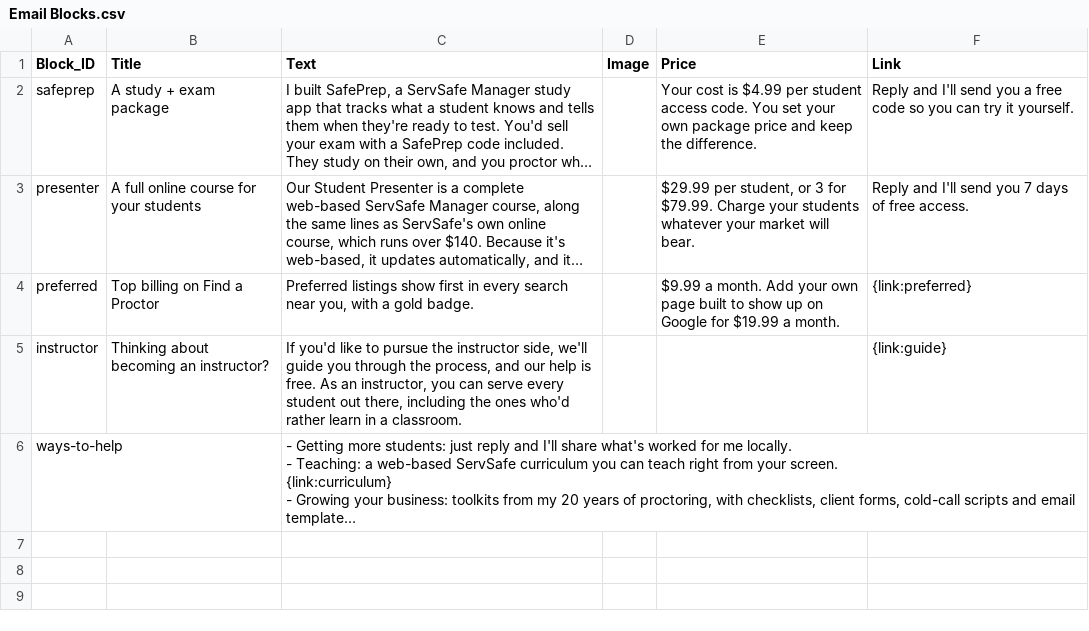
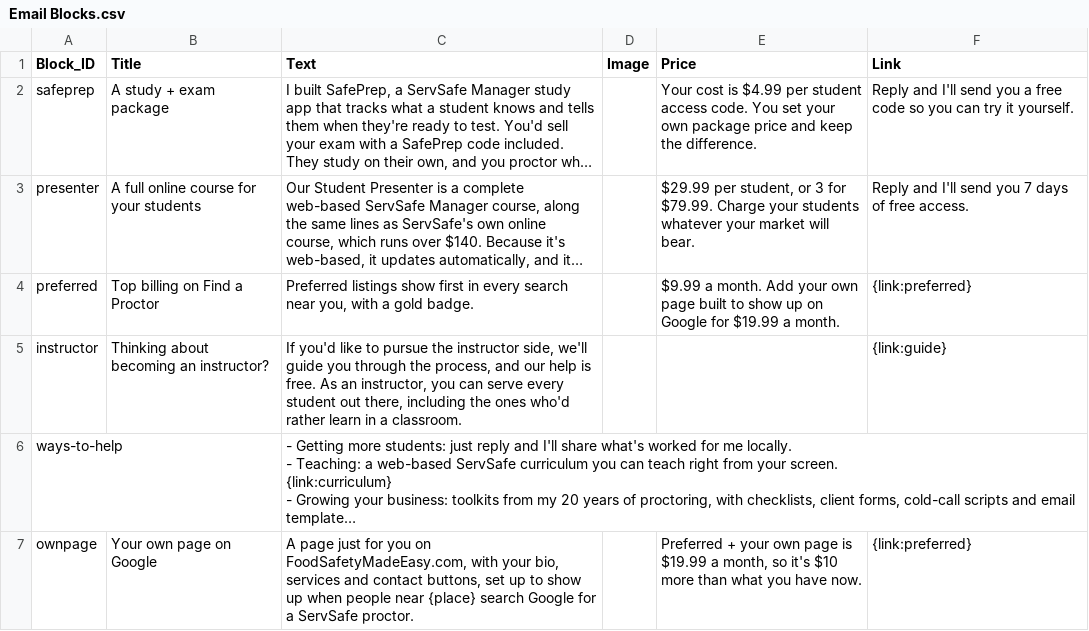
Before and after one commit to novernmanagement-coder/SafePrep_Content, a CSV file: Email Blocks.csv, drawn as a sheet; long unchanged cells end in …; the diff names each change by its address in the sheet, - before the commit and + after, or states it on an @@ line.

Commit message:
Add own page feature to Email Blocks.csv

```diff
--- a/Email Blocks.csv
+++ b/Email Blocks.csv
+row 7: ownpage | Your own page on Google | A page just for you on FoodSafetyMadeEasy.com, with your bio, services and contact buttons, set up to show up when people near {place} search Google for a ServSafe proctor. |  | Preferred + your own page is $19.99 a month, so it's $10 more than what you have now. | {link:preferred}
```
